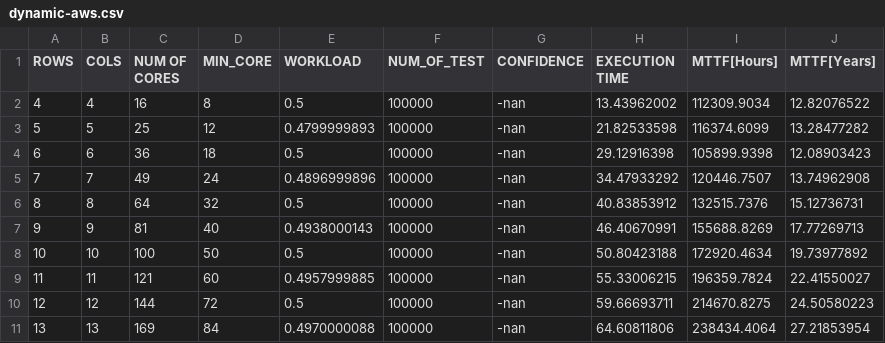
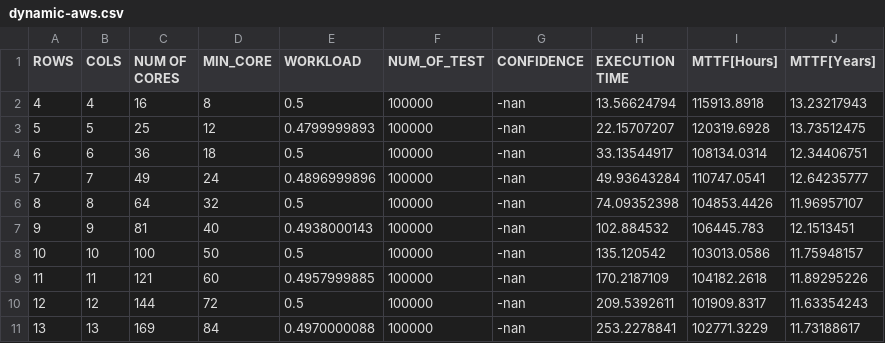
Before and after one commit to D4De/caliper-gpu, a CSV file: statistics/dynamic-aws.csv, drawn as a sheet; only a part is shown; the diff covers the shown part only.

Commit message:
fixed dynamic version

```diff
--- a/statistics/dynamic-aws.csv
+++ b/statistics/dynamic-aws.csv
@@ -1,11 +1,11 @@
 ROWS,COLS,NUM OF CORES,MIN_CORE,WORKLOAD,NUM_OF_TEST,CONFIDENCE,EXECUTION TIME,MTTF[Hours],MTTF[Years]
-4,4,16,8,0.5,100000,-nan,13.43962002,112309.9034,12.82076522
-5,5,25,12,0.4799999893,100000,-nan,21.82533598,116374.6099,13.28477282
-6,6,36,18,0.5,100000,-nan,29.12916398,105899.9398,12.08903423
-7,7,49,24,0.4896999896,100000,-nan,34.47933292,120446.7507,13.74962908
-8,8,64,32,0.5,100000,-nan,40.83853912,132515.7376,15.12736731
-9,9,81,40,0.4938000143,100000,-nan,46.40670991,155688.8269,17.77269713
-10,10,100,50,0.5,100000,-nan,50.80423188,172920.4634,19.73977892
-11,11,121,60,0.4957999885,100000,-nan,55.33006215,196359.7824,22.41550027
-12,12,144,72,0.5,100000,-nan,59.66693711,214670.8275,24.50580223
-13,13,169,84,0.4970000088,100000,-nan,64.60811806,238434.4064,27.21853954
+4,4,16,8,0.5,100000,-nan,13.56624794,115913.8918,13.23217943
+5,5,25,12,0.4799999893,100000,-nan,22.15707207,120319.6928,13.73512475
+6,6,36,18,0.5,100000,-nan,33.13544917,108134.0314,12.34406751
+7,7,49,24,0.4896999896,100000,-nan,49.93643284,110747.0541,12.64235777
+8,8,64,32,0.5,100000,-nan,74.09352398,104853.4426,11.96957107
+9,9,81,40,0.4938000143,100000,-nan,102.884532,106445.783,12.1513451
+10,10,100,50,0.5,100000,-nan,135.120542,103013.0586,11.75948157
+11,11,121,60,0.4957999885,100000,-nan,170.2187109,104182.2618,11.89295226
+12,12,144,72,0.5,100000,-nan,209.5392611,101909.8317,11.63354243
+13,13,169,84,0.4970000088,100000,-nan,253.2278841,102771.3229,11.73188617
```
Also changed, not shown: 1 added row and 33 edited cells elsewhere in this file, 3 other files.
